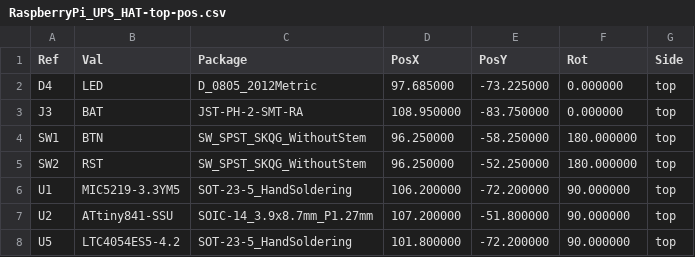
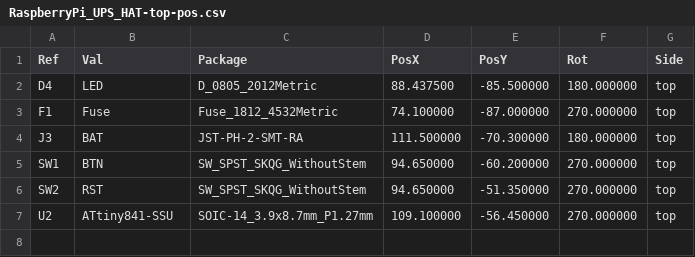
Before and after one commit to gvoigtlaender/RaspberryPi_UPS_HAT, a CSV file: hw/gerber/RaspberryPi_UPS_HAT-top-pos.csv, drawn as a sheet.

```diff
--- a/hw/gerber/RaspberryPi_UPS_HAT-top-pos.csv
+++ b/hw/gerber/RaspberryPi_UPS_HAT-top-pos.csv
@@ -1,8 +1,7 @@
 Ref,Val,Package,PosX,PosY,Rot,Side
-"D4","LED","D_0805_2012Metric",97.685000,-73.225000,0.000000,top
-"J3","BAT","JST-PH-2-SMT-RA",108.950000,-83.750000,0.000000,top
-"SW1","BTN","SW_SPST_SKQG_WithoutStem",96.250000,-58.250000,180.000000,top
-"SW2","RST","SW_SPST_SKQG_WithoutStem",96.250000,-52.250000,180.000000,top
-"U1","MIC5219-3.3YM5","SOT-23-5_HandSoldering",106.200000,-72.200000,90.000000,top
-"U2","ATtiny841-SSU","SOIC-14_3.9x8.7mm_P1.27mm",107.200000,-51.800000,90.000000,top
-"U5","LTC4054ES5-4.2","SOT-23-5_HandSoldering",101.800000,-72.200000,90.000000,top
+"D4","LED","D_0805_2012Metric",88.437500,-85.500000,180.000000,top
+"F1","Fuse","Fuse_1812_4532Metric",74.100000,-87.000000,270.000000,top
+"J3","BAT","JST-PH-2-SMT-RA",111.500000,-70.300000,180.000000,top
+"SW1","BTN","SW_SPST_SKQG_WithoutStem",94.650000,-60.200000,270.000000,top
+"SW2","RST","SW_SPST_SKQG_WithoutStem",94.650000,-51.350000,270.000000,top
+"U2","ATtiny841-SSU","SOIC-14_3.9x8.7mm_P1.27mm",109.100000,-56.450000,270.000000,top
```
Also changed, not shown: hw/RaspberryPi_UPS_HAT.csv, hw/gerber/RaspberryPi_UPS_HAT-bottom-pos.csv, 22 other files.
